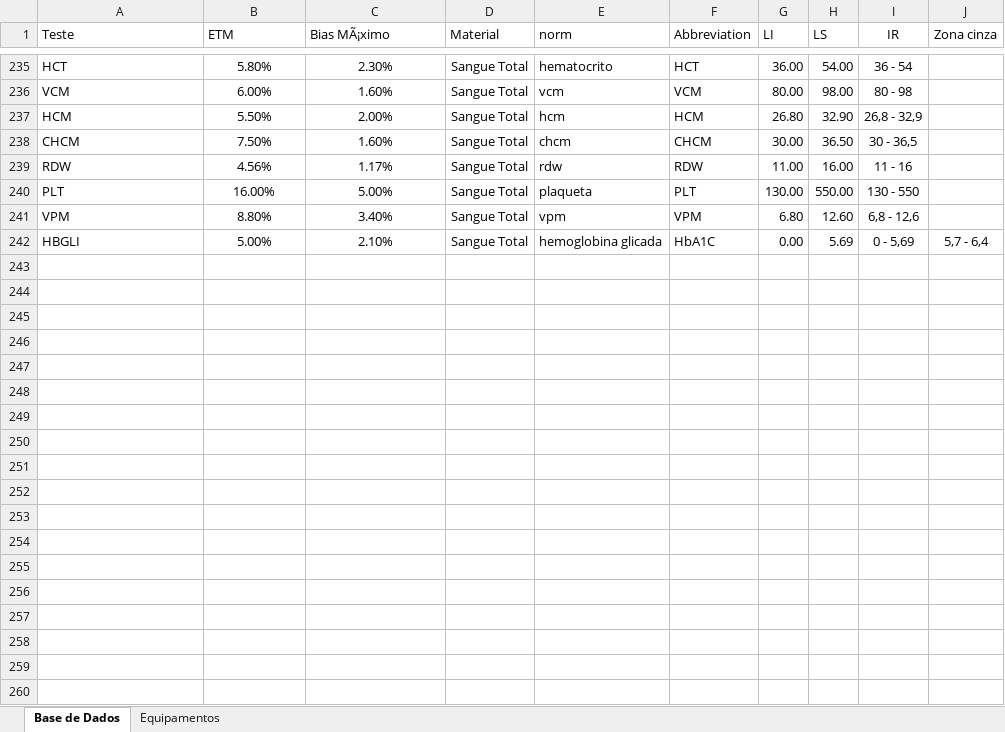
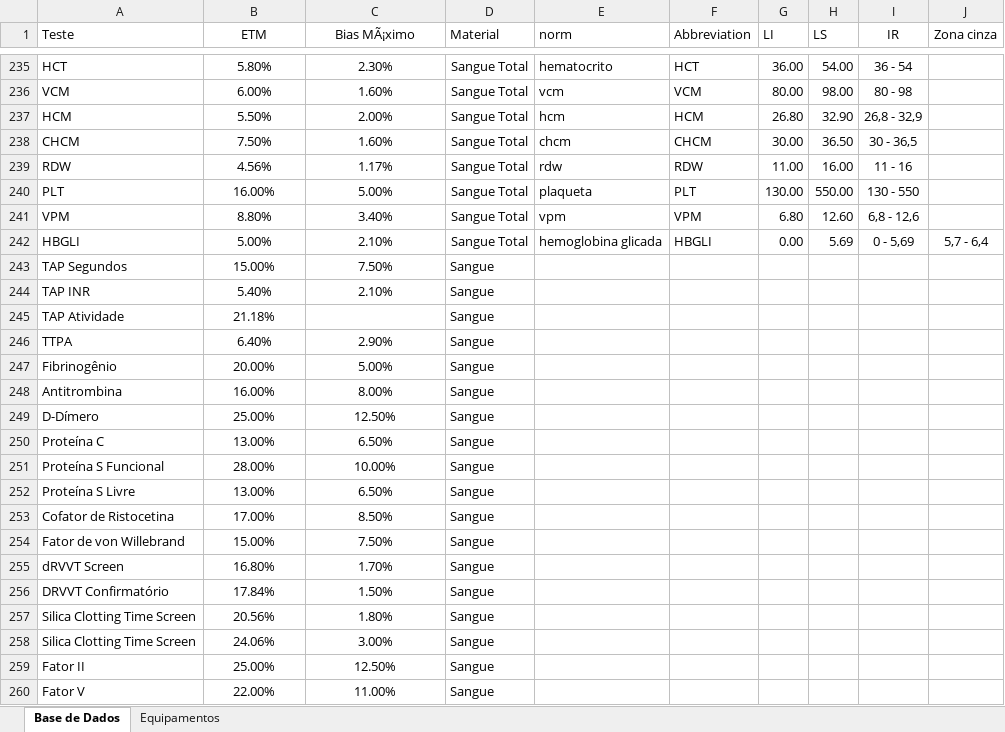
Before and after one commit to marcello2901/Data_Sift_app, an Excel workbook: Base de Dados.xlsx, sheet Base de Dados, drawn as a sheet; only a part is shown, gaps mark what is left out; values as stored, in another font and other column widths than the file's, no borders; the diff covers the shown part only; the diff names each change by its address in the sheet, - before the commit and + after, or states it on an @@ line.

```diff
--- a/Base de Dados.xlsx (sheet Base de Dados)
+++ b/Base de Dados.xlsx (sheet Base de Dados)
-B1:C1 alignment: left
+B1:C1 alignment: center
-F242 (Abbreviation): HbA1C
+F242 (Abbreviation): HBGLI
+row 243: TAP Segundos | 15.00% | 7.50% | Sangue
+row 244: TAP INR | 5.40% | 2.10% | Sangue
+row 245: TAP Atividade | 21.18% |  | Sangue
+row 246: TTPA | 6.40% | 2.90% | Sangue
+row 247: Fibrinogênio | 20.00% | 5.00% | Sangue
+row 248: Antitrombina | 16.00% | 8.00% | Sangue
+row 249: D-Dímero | 25.00% | 12.50% | Sangue
+row 250: Proteína C | 13.00% | 6.50% | Sangue
+row 251: Proteína S Funcional | 28.00% | 10.00% | Sangue
+row 252: Proteína S Livre | 13.00% | 6.50% | Sangue
+row 253: Cofator de Ristocetina | 17.00% | 8.50% | Sangue
+row 254: Fator de von Willebrand | 15.00% | 7.50% | Sangue
+row 255: dRVVT Screen | 16.80% | 1.70% | Sangue
+row 256: DRVVT Confirmatório | 17.84% | 1.50% | Sangue
+row 257: Silica Clotting Time Screen | 20.56% | 1.80% | Sangue
+row 258: Silica Clotting Time Screen | 24.06% | 3.00% | Sangue
+row 259: Fator II | 25.00% | 12.50% | Sangue
+row 260: Fator V | 22.00% | 11.00% | Sangue
```
Also changed, not shown: 11 added rows, 31 edited cells and cell formats elsewhere in this sheet, sheet Equipamentos.
